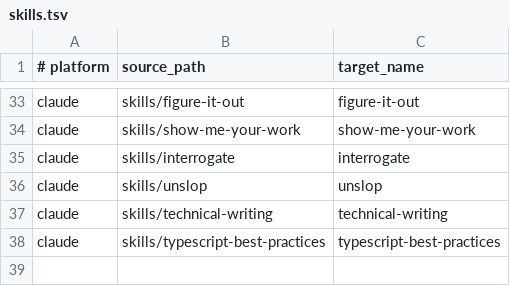
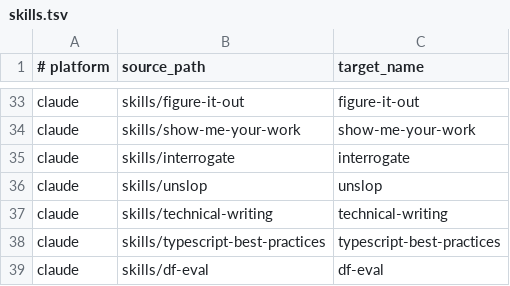
Before and after one commit to nickfujita/dark-factory, a TSV file: manifests/skills.tsv, drawn as a sheet; only a part is shown, gaps mark what is left out; the diff names each change by its address in the sheet, - before the commit and + after, or states it on an @@ line.

Commit message:
feat(df): df-eval — blinded scenario harness with capped retro
eval.md folded with reflect per the catalog: observer-effect blinding,
transcript grading, accepted/rejected/backlog with operator approval
before any skill edit, five proposals per cycle, and the retro's own
budget compliance as a graded outcome. Runner reports 3 pass, 0 fail,
2 dependency-named skips. First retro backlog item recorded by the
harness itself: the D23 scratch-dir name violates the blinding rule.

```diff
--- a/manifests/skills.tsv
+++ b/manifests/skills.tsv
+row 39: claude | skills/df-eval | df-eval
```
Also changed, not shown: 11 other files.
